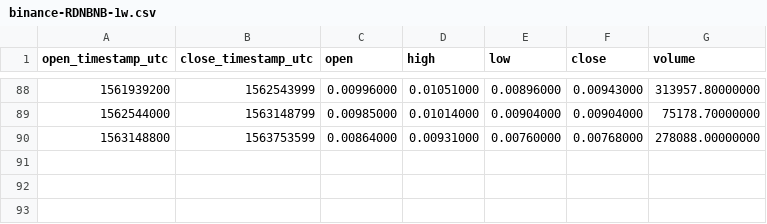
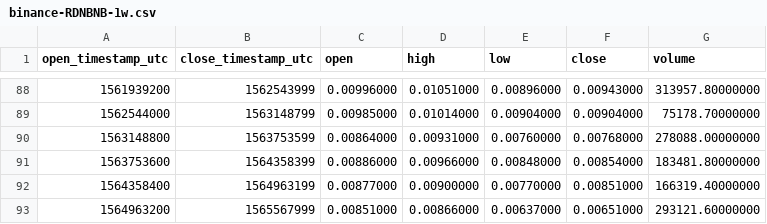
Before and after one commit to cryptobigbro/binance-RDNBNB, a CSV file: binance-RDNBNB-1w.csv, drawn as a sheet; only a part is shown, gaps mark what is left out; the diff names each change by its address in the sheet, - before the commit and + after, or states it on an @@ line.

```diff
--- a/binance-RDNBNB-1w.csv
+++ b/binance-RDNBNB-1w.csv
+row 91: 1563753600 | 1564358399 | 0.00886000 | 0.00966000 | 0.00848000 | 0.00854000 | 183481.80000000
+row 92: 1564358400 | 1564963199 | 0.00877000 | 0.00900000 | 0.00770000 | 0.00851000 | 166319.40000000
+row 93: 1564963200 | 1565567999 | 0.00851000 | 0.00866000 | 0.00637000 | 0.00651000 | 293121.60000000
```
Also changed, not shown: binance-RDNBNB-1M.csv, binance-RDNBNB-1d.csv, 1 other file.
